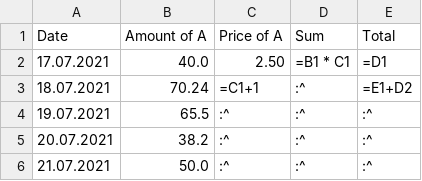
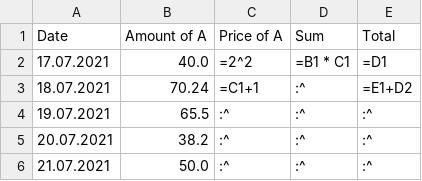
Before and after one commit to idkwhttsay/excel-cli, a CSV file: input/bills.csv, drawn as a sheet.

```diff
--- a/input/bills.csv
+++ b/input/bills.csv
@@ -1,3 +1,3 @@
 Date      |Amount of A |Price of A|Sum         |Total |
-17.07.2021|40.0        |     2.50 | =B1 * C1   |=D1   |
+17.07.2021|40.0        |     =2^2 | =B1 * C1   |=D1   |
 18.07.2021|70.24       |=C1+1     |   :^       |=E1+D2|
```
Also changed, not shown: out/out.csv, 2 other files.
